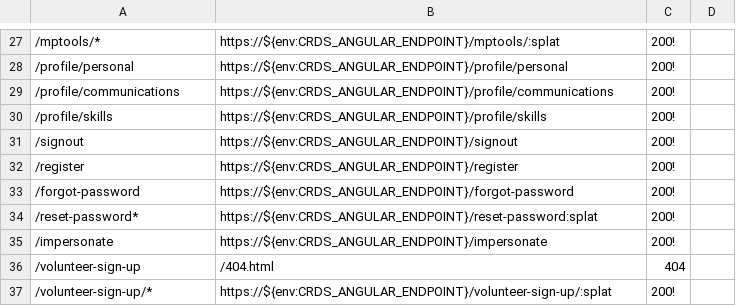
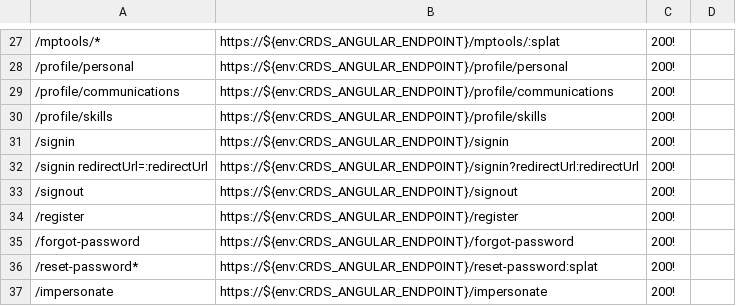
Before and after one commit to crdschurch/crds-net, a CSV file: redirects.csv, drawn as a sheet; only a part is shown, gaps mark what is left out; the shorter side is filled out with more unchanged rows; the diff names each change by its address in the sheet, - before the commit and + after, or states it on an @@ line.

Commit message:
Begin rollback

```diff
--- a/redirects.csv
+++ b/redirects.csv
+row 31: /signin | https://${env:CRDS_ANGULAR_ENDPOINT}/signin | 200!
+row 32: /signin redirectUrl=:redirectUrl | https://${env:CRDS_ANGULAR_ENDPOINT}/signin?redirectUrl:redirectUrl | 200!
```
